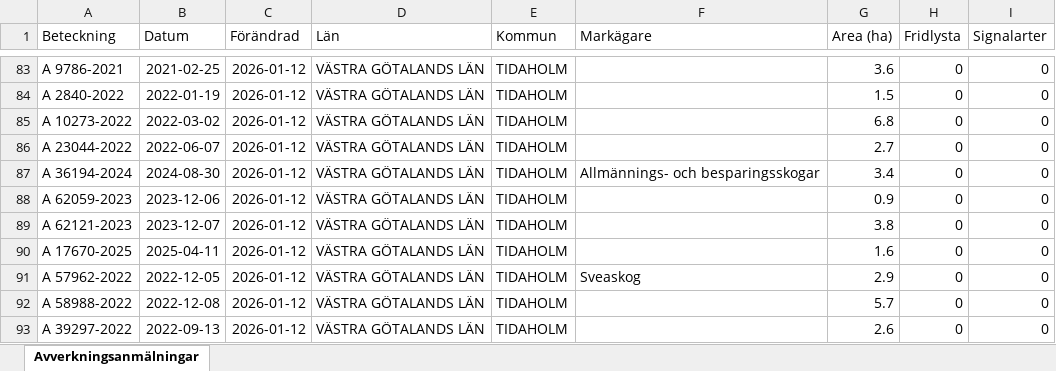
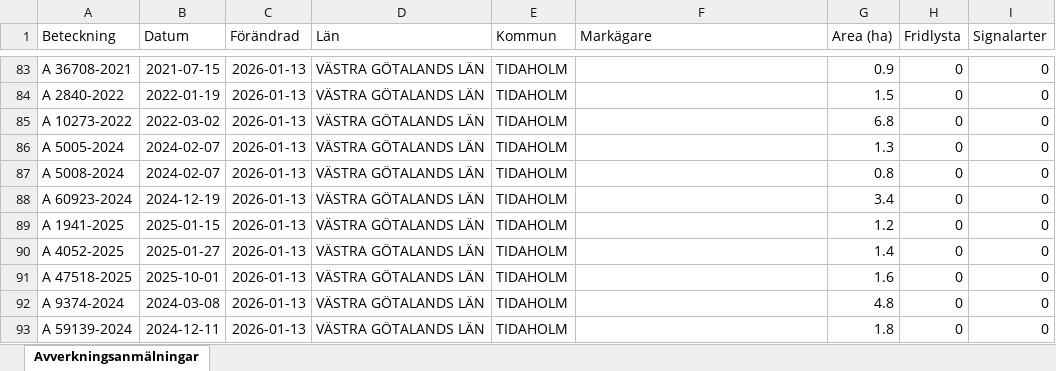
Before and after one commit to klasma/Logging_1498, an Excel workbook: Översikt TIDAHOLM.xlsx, sheet Avverkningsanmälningar, drawn as a sheet; only a part is shown, gaps mark what is left out; values as stored, in another font and other column widths than the file's, no borders; the diff covers the shown part only; the diff names each change by its address in the sheet, - before the commit and + after, or states it on an @@ line.

```diff
--- a/Översikt TIDAHOLM.xlsx (sheet Avverkningsanmälningar)
+++ b/Översikt TIDAHOLM.xlsx (sheet Avverkningsanmälningar)
-A83 (Beteckning): A 9786-2021
+A83 (Beteckning): A 36708-2021
-B83 (Datum): 2021-02-25
+B83 (Datum): 2021-07-15
-C83:C93 (Förändrad): 2026-01-12
+C83:C93 (Förändrad): 2026-01-13
-G83 (Area (ha)): 3.6
+G83 (Area (ha)): 0.9
-A86 (Beteckning): A 23044-2022
+A86 (Beteckning): A 5005-2024
-B86 (Datum): 2022-06-07
+B86 (Datum): 2024-02-07
-G86 (Area (ha)): 2.7
+G86 (Area (ha)): 1.3
-A87 (Beteckning): A 36194-2024
+A87 (Beteckning): A 5008-2024
-B87 (Datum): 2024-08-30
+B87 (Datum): 2024-02-07
-F87 (Markägare): Allmännings- och besparingsskogar
+F87 (Markägare): (empty)
-G87 (Area (ha)): 3.4
+G87 (Area (ha)): 0.8
-A88 (Beteckning): A 62059-2023
+A88 (Beteckning): A 60923-2024
-B88 (Datum): 2023-12-06
+B88 (Datum): 2024-12-19
-G88 (Area (ha)): 0.9
+G88 (Area (ha)): 3.4
-A89 (Beteckning): A 62121-2023
+A89 (Beteckning): A 1941-2025
-B89 (Datum): 2023-12-07
+B89 (Datum): 2025-01-15
-G89 (Area (ha)): 3.8
+G89 (Area (ha)): 1.2
-A90 (Beteckning): A 17670-2025
+A90 (Beteckning): A 4052-2025
-B90 (Datum): 2025-04-11
+B90 (Datum): 2025-01-27
-G90 (Area (ha)): 1.6
+G90 (Area (ha)): 1.4
-A91 (Beteckning): A 57962-2022
+A91 (Beteckning): A 47518-2025
-B91 (Datum): 2022-12-05
+B91 (Datum): 2025-10-01
-F91 (Markägare): Sveaskog
+F91 (Markägare): (empty)
-G91 (Area (ha)): 2.9
+G91 (Area (ha)): 1.6
-A92 (Beteckning): A 58988-2022
+A92 (Beteckning): A 9374-2024
-B92 (Datum): 2022-12-08
+B92 (Datum): 2024-03-08
-G92 (Area (ha)): 5.7
+G92 (Area (ha)): 4.8
-A93 (Beteckning): A 39297-2022
+A93 (Beteckning): A 59139-2024
-B93 (Datum): 2022-09-13
+B93 (Datum): 2024-12-11
-G93 (Area (ha)): 2.6
+G93 (Area (ha)): 1.8
```
Also changed, not shown: 1650 edited cells elsewhere in this sheet, artfynd/A 12353-2022 artfynd.xlsx, artfynd/A 2389-2024 artfynd.xlsx, 48 other files.
